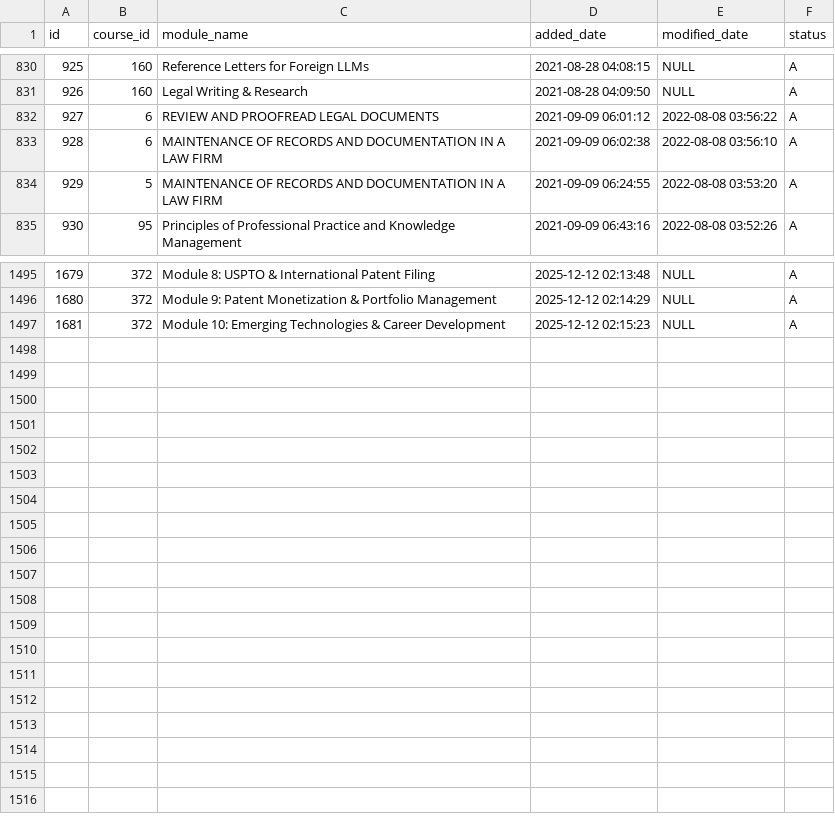
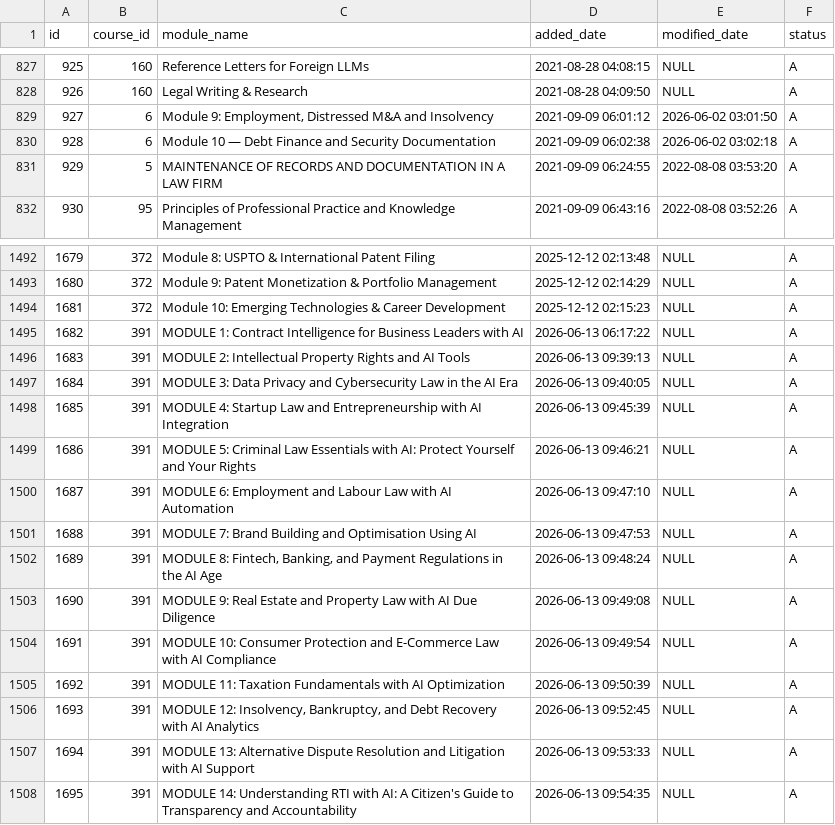
Before and after one commit to Noeasyboy007/course-migration, a CSV file: content-csv/tbl_syllabus_module.csv, drawn as a sheet; only a part is shown, gaps mark what is left out; the diff covers the shown part only.

```diff
--- a/content-csv/tbl_syllabus_module.csv
+++ b/content-csv/tbl_syllabus_module.csv
@@ -831,4 +828,4 @@
 "926","160","Legal Writing & Research","2021-08-28 04:09:50",NULL,"A"
-"927","6","REVIEW AND PROOFREAD LEGAL DOCUMENTS","2021-09-09 06:01:12","2022-08-08 03:56:22","A"
-"928","6","MAINTENANCE OF RECORDS AND DOCUMENTATION IN A LAW FIRM","2021-09-09 06:02:38","2022-08-08 03:56:10","A"
+"927","6","Module 9: Employment, Distressed M&A and Insolvency","2021-09-09 06:01:12","2026-06-02 03:01:50","A"
+"928","6","Module 10 — Debt Finance and Security Documentation","2021-09-09 06:02:38","2026-06-02 03:02:18","A"
 "929","5","MAINTENANCE OF RECORDS AND DOCUMENTATION IN A LAW FIRM","2021-09-09 06:24:55","2022-08-08 03:53:20","A"
@@ -1497 +1494,15 @@
 "1681","372","Module 10: Emerging Technologies & Career Development","2025-12-12 02:15:23",NULL,"A"
+"1682","391","MODULE 1: Contract Intelligence for Business Leaders with AI","2026-06-13 06:17:22",NULL,"A"
+"1683","391","MODULE 2: Intellectual Property Rights and AI Tools","2026-06-13 09:39:13",NULL,"A"
+"1684","391","MODULE 3: Data Privacy and Cybersecurity Law in the AI Era","2026-06-13 09:40:05",NULL,"A"
+"1685","391","MODULE 4: Startup Law and Entrepreneurship with AI Integration","2026-06-13 09:45:39",NULL,"A"
+"1686","391","MODULE 5: Criminal Law Essentials with AI: Protect Yourself and Your Rights","2026-06-13 09:46:21",NULL,"A"
+"1687","391","MODULE 6: Employment and Labour Law with AI Automation","2026-06-13 09:47:10",NULL,"A"
+"1688","391","MODULE 7: Brand Building and Optimisation Using AI","2026-06-13 09:47:53",NULL,"A"
+"1689","391","MODULE 8: Fintech, Banking, and Payment Regulations in the AI Age","2026-06-13 09:48:24",NULL,"A"
+"1690","391","MODULE 9: Real Estate and Property Law with AI Due Diligence","2026-06-13 09:49:08",NULL,"A"
+"1691","391","MODULE 10: Consumer Protection and E-Commerce Law with AI Compliance","2026-06-13 09:49:54",NULL,"A"
+"1692","391","MODULE 11: Taxation Fundamentals with AI Optimization","2026-06-13 09:50:39",NULL,"A"
+"1693","391","MODULE 12: Insolvency, Bankruptcy, and Debt Recovery with AI Analytics","2026-06-13 09:52:45",NULL,"A"
+"1694","391","MODULE 13: Alternative Dispute Resolution and Litigation with AI Support","2026-06-13 09:53:33",NULL,"A"
+"1695","391","MODULE 14: Understanding RTI with AI: A Citizen's Guide to Transparency and Accountability","2026-06-13 09:54:35",NULL,"A"
```
Also changed, not shown: 3 removed rows and 16 edited cells elsewhere in this file, content-csv/tbl_course_program_overview.csv, content-csv/tbl_course_promo_video_section.csv, 22 other files.
